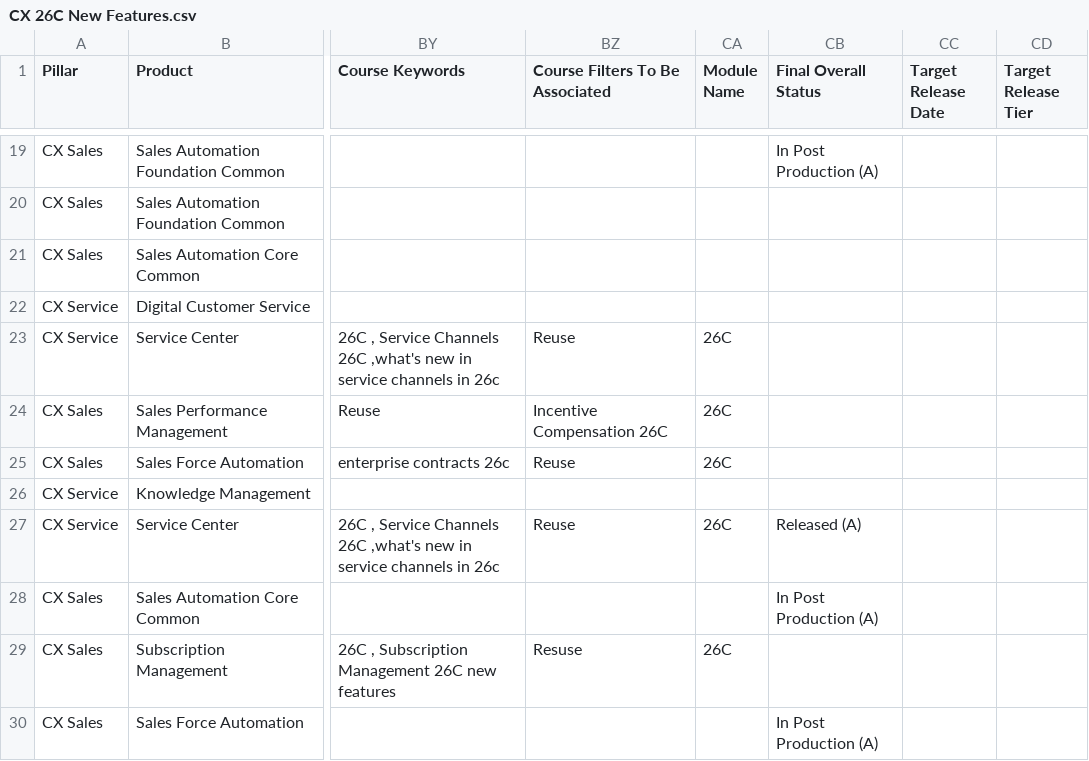
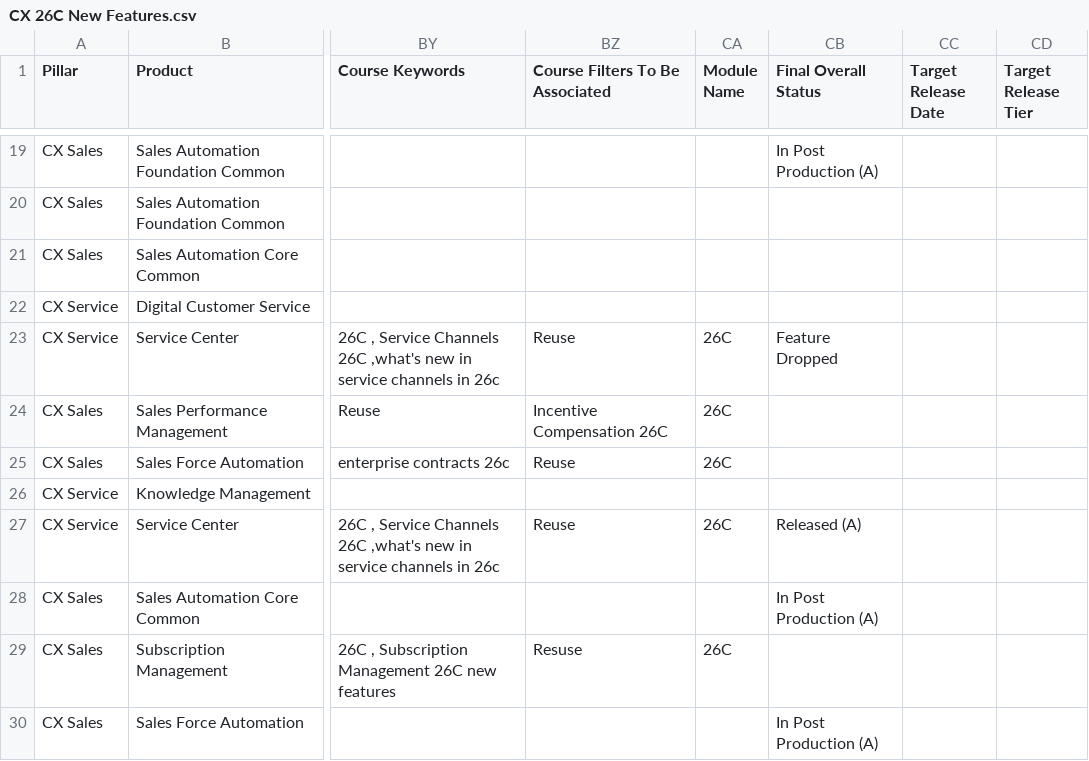
Before and after one commit to pavithraguruprasadb-maker/26C-New-Features-Dashboard, a CSV file: CX 26C New Features.csv, drawn as a sheet; only a part is shown, gaps mark what is left out; the diff covers the shown part only; the diff names each change by its address in the sheet, - before the commit and + after, or states it on an @@ line.

Commit message:
Add files via upload

```diff
--- a/CX 26C New Features.csv
+++ b/CX 26C New Features.csv
-CB23 (Final Overall Status): (empty)
+CB23 (Final Overall Status): Feature Dropped
```
Also changed, not shown: 7 edited cells elsewhere in this file.
